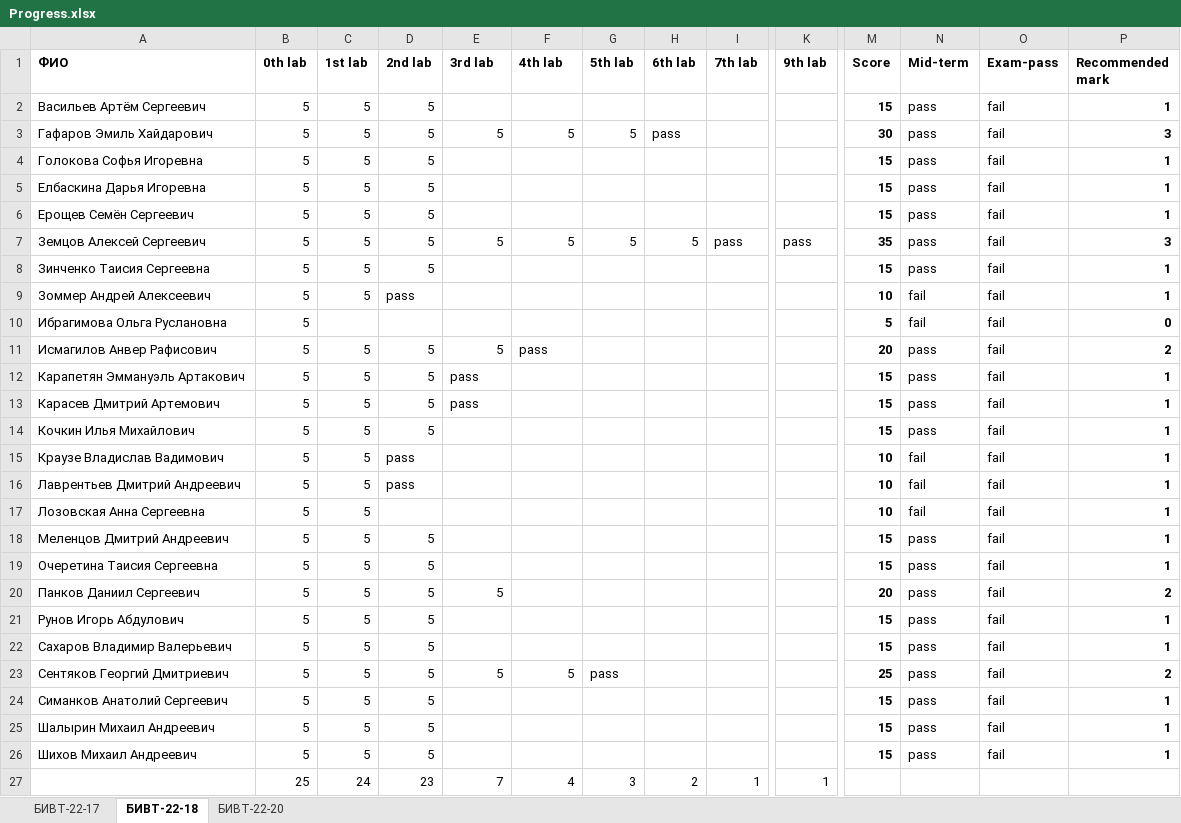
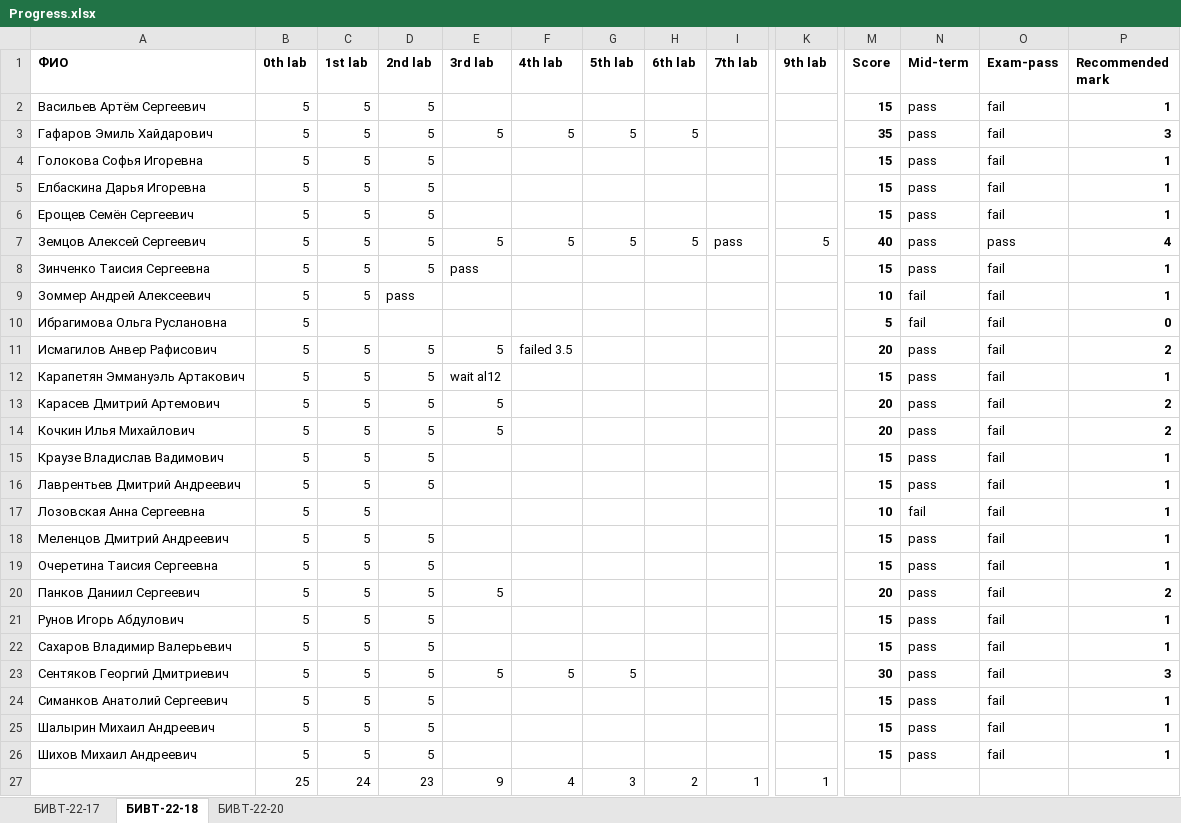
Before and after one commit to NemirovichMark/1st_Lesson, an Excel workbook: Progress.xlsx, sheet БИВТ-22-18, drawn as a sheet; only a part is shown, gaps mark what is left out; values as stored, in another font and other column widths than the file's, no borders; conditional formats not drawn; the diff names each change by its address in the sheet, - before the commit and + after, or states it on an @@ line.

```diff
--- a/Progress.xlsx (sheet БИВТ-22-18)
+++ b/Progress.xlsx (sheet БИВТ-22-18)
-H3 (6th lab): pass
+H3 (6th lab): 5
-M3 (Score): 30
+M3 (Score): 35
-K7 (9th lab): pass
+K7 (9th lab): 5
-M7 (Score): 35
+M7 (Score): 40
-O7 (Exam-pass): fail
+O7 (Exam-pass): pass
-P7 (Recommended mark): 3
+P7 (Recommended mark): 4
-E8 (3rd lab): (empty)
+E8 (3rd lab): pass
-F11 (4th lab): pass
+F11 (4th lab): failed 3.5
-E12 (3rd lab): pass
+E12 (3rd lab): wait al12
-E13 (3rd lab): pass
+E13 (3rd lab): 5
-M13:M14 (Score): 15
+M13:M14 (Score): 20
-P13:P14 (Recommended mark): 1
+P13:P14 (Recommended mark): 2
-E14 (3rd lab): (empty)
+E14 (3rd lab): 5
-D15:D16 (2nd lab): pass
+D15:D16 (2nd lab): 5
-M15:M16 (Score): 10
+M15:M16 (Score): 15
-N15:N16 (Mid-term): fail
+N15:N16 (Mid-term): pass
-G23 (5th lab): pass
+G23 (5th lab): 5
-M23 (Score): 25
+M23 (Score): 30
-P23 (Recommended mark): 2
+P23 (Recommended mark): 3
-E27 (3rd lab): 7
+E27 (3rd lab): 9
```
Also changed, not shown: sheet БИВТ-22-17.
